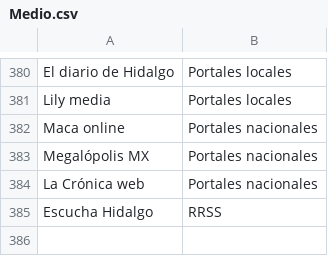
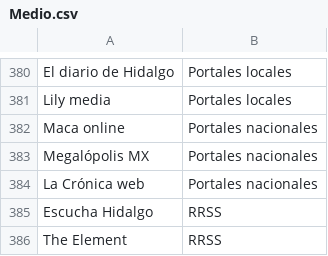
Before and after one commit to thelonious9/Enlaces, a CSV file: Medio.csv, drawn as a sheet; only a part is shown, gaps mark what is left out.

```diff
--- a/Medio.csv
+++ b/Medio.csv
@@ -385 +385,2 @@ La Crónica web,Portales nacionales
 Escucha Hidalgo,RRSS
+The Element,RRSS
```
Also changed, not shown: Firma.csv.
